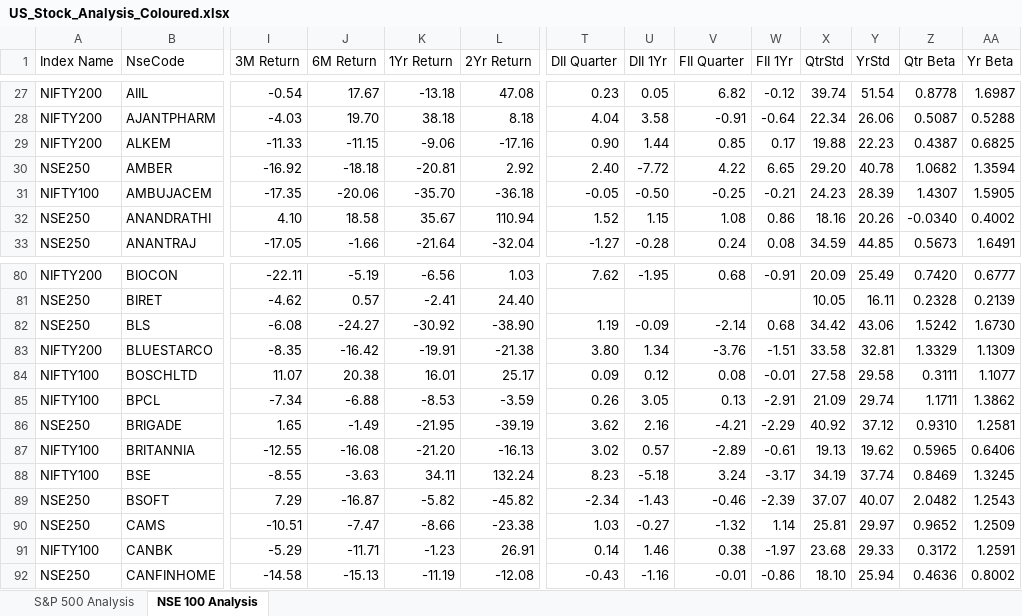
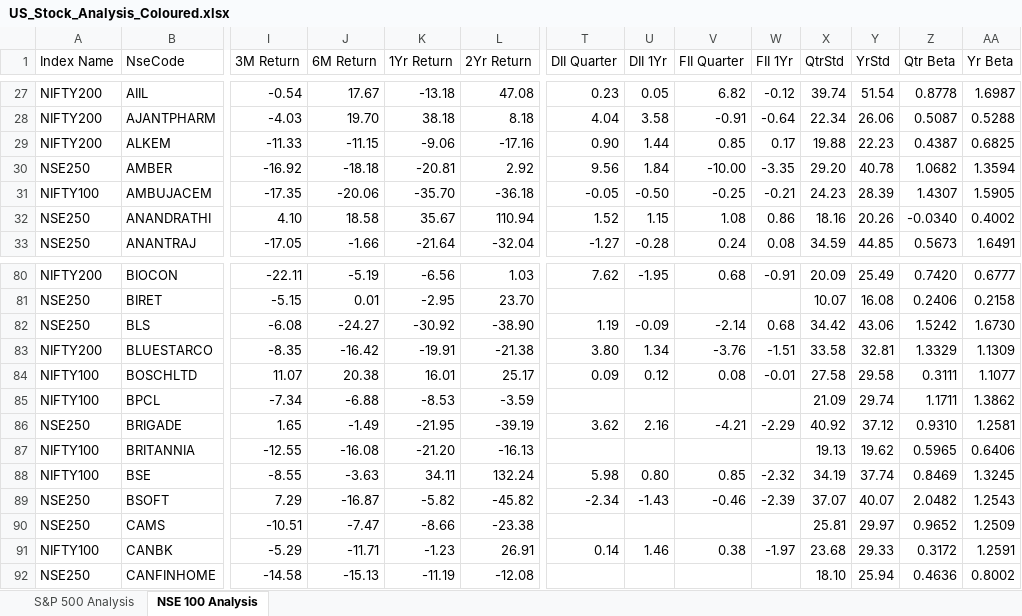
Before and after one commit to satyamdas03/anjali-value-stocks, an Excel workbook: US_Stock_Analysis_Coloured.xlsx, sheet NSE 100 Analysis, drawn as a sheet; only a part is shown, gaps mark what is left out; values as stored, in another font and other column widths than the file's, no cell formats; the diff covers the shown part only; the diff names each change by its address in the sheet, - before the commit and + after, or states it on an @@ line.

```diff
--- a/US_Stock_Analysis_Coloured.xlsx (sheet NSE 100 Analysis)
+++ b/US_Stock_Analysis_Coloured.xlsx (sheet NSE 100 Analysis)
-T30 (DII Quarter): 2.40
+T30 (DII Quarter): 9.56
-U30 (DII 1Yr): -7.72
+U30 (DII 1Yr): 1.84
-V30 (FII Quarter): 4.22
+V30 (FII Quarter): -10.00
-W30 (FII 1Yr): 6.65
+W30 (FII 1Yr): -3.35
-I81 (3M Return): -4.62
+I81 (3M Return): -5.15
-J81 (6M Return): 0.57
+J81 (6M Return): 0.01
-K81 (1Yr Return): -2.41
+K81 (1Yr Return): -2.95
-L81 (2Yr Return): 24.40
+L81 (2Yr Return): 23.70
-X81 (QtrStd): 10.05
+X81 (QtrStd): 10.07
-Y81 (YrStd): 16.11
+Y81 (YrStd): 16.08
-Z81 (Qtr Beta): 0.2328
+Z81 (Qtr Beta): 0.2406
-AA81 (Yr Beta): 0.2139
+AA81 (Yr Beta): 0.2158
-T85 (DII Quarter): 0.26
+T85 (DII Quarter): (empty)
-U85 (DII 1Yr): 3.05
+U85 (DII 1Yr): (empty)
-V85 (FII Quarter): 0.13
+V85 (FII Quarter): (empty)
-W85 (FII 1Yr): -2.91
+W85 (FII 1Yr): (empty)
-T87 (DII Quarter): 3.02
+T87 (DII Quarter): (empty)
-U87 (DII 1Yr): 0.57
+U87 (DII 1Yr): (empty)
-V87 (FII Quarter): -2.89
+V87 (FII Quarter): (empty)
-W87 (FII 1Yr): -0.61
+W87 (FII 1Yr): (empty)
-T88 (DII Quarter): 8.23
+T88 (DII Quarter): 5.98
-U88 (DII 1Yr): -5.18
+U88 (DII 1Yr): 0.80
-V88 (FII Quarter): 3.24
+V88 (FII Quarter): 0.85
-W88 (FII 1Yr): -3.17
+W88 (FII 1Yr): -2.32
-T90 (DII Quarter): 1.03
+T90 (DII Quarter): (empty)
-U90 (DII 1Yr): -0.27
+U90 (DII 1Yr): (empty)
-V90 (FII Quarter): -1.32
+V90 (FII Quarter): (empty)
-W90 (FII 1Yr): 1.14
+W90 (FII 1Yr): (empty)
-T92 (DII Quarter): -0.43
+T92 (DII Quarter): (empty)
-U92 (DII 1Yr): -1.16
+U92 (DII 1Yr): (empty)
-V92 (FII Quarter): -0.01
+V92 (FII Quarter): (empty)
-W92 (FII 1Yr): -0.86
+W92 (FII 1Yr): (empty)
```
Also changed, not shown: 1089 edited cells elsewhere in this sheet, cell formats.
